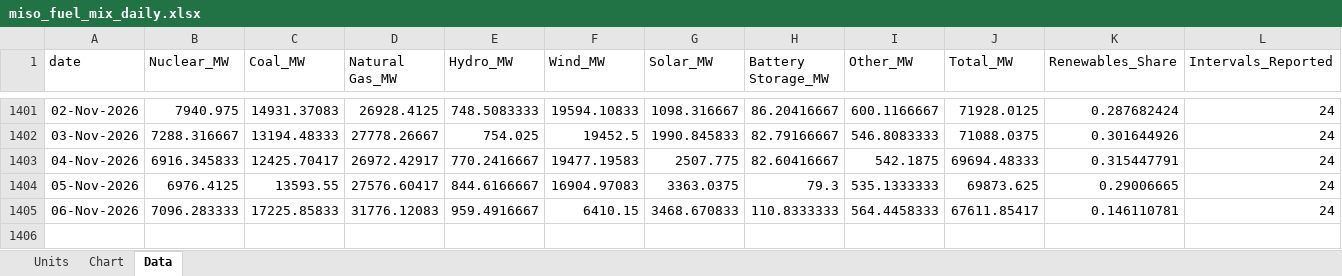
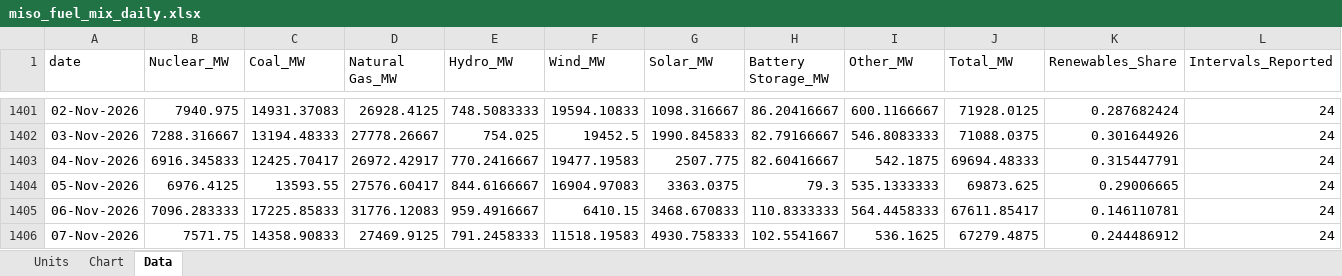
Before and after one commit to thomasdalton9/Energy-public, an Excel workbook: output/Data and Chart Outputs/miso_fuel_mix_daily.xlsx, sheet Data, drawn as a sheet; only a part is shown, gaps mark what is left out; values as stored, in another font and other column widths than the file's, no borders; the diff names each change by its address in the sheet, - before the commit and + after, or states it on an @@ line.

```diff
--- a/output/Data and Chart Outputs/miso_fuel_mix_daily.xlsx (sheet Data)
+++ b/output/Data and Chart Outputs/miso_fuel_mix_daily.xlsx (sheet Data)
+row 1406: 07-Nov-2026 | 7571.75 | 14358.90833 | 27469.9125 | 791.2458333 | 11518.19583 | 4930.758333 | 102.5541667 | 536.1625 | 67279.4875 | 0.244486912 | 24
```
Also changed, not shown: sheet Chart.
